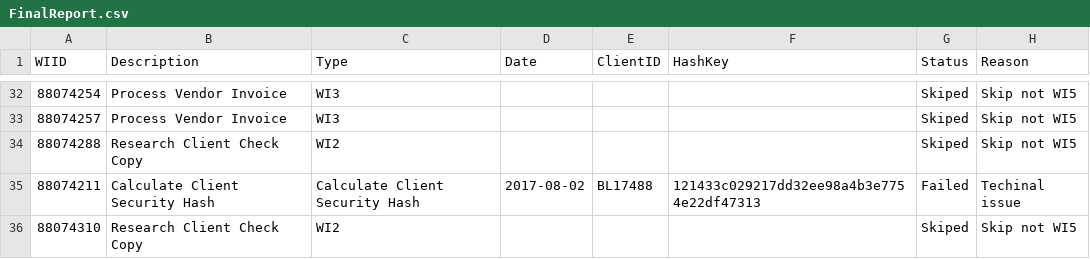
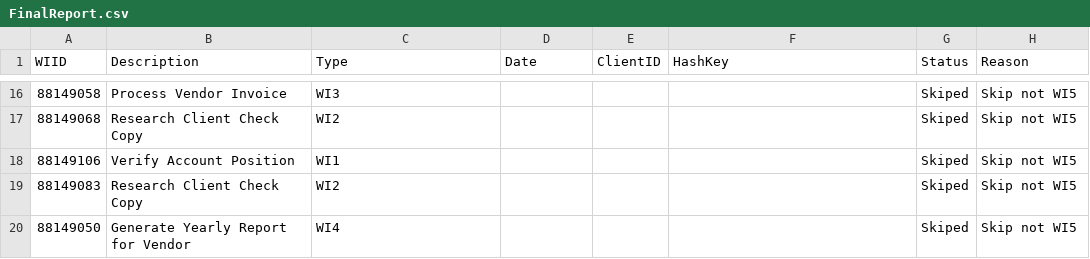
Before and after one commit to EfrenGarciaE5/AutomationHubTrainingTask, a CSV file: Data/FinalReport.csv, drawn as a sheet; only a part is shown, gaps mark what is left out; the diff covers the shown part only.

```diff
--- a/Data/FinalReport.csv
+++ b/Data/FinalReport.csv
@@ -32,5 +16,5 @@
-88074254,Process Vendor Invoice,WI3,,,,Skiped,Skip not WI5
-88074257,Process Vendor Invoice,WI3,,,,Skiped,Skip not WI5
-88074288,Research Client Check Copy,WI2,,,,Skiped,Skip not WI5
-88074211,Calculate Client Security Hash,Calculate Client Security Hash,2017-08-02,BL17488,121433c029217dd32ee98a4b3e7754e22df47313,Failed,Techinal issue
-88074310,Research Client Check Copy,WI2,,,,Skiped,Skip not WI5
+88149058,Process Vendor Invoice,WI3,,,,Skiped,Skip not WI5
+88149068,Research Client Check Copy,WI2,,,,Skiped,Skip not WI5
+88149106,Verify Account Position,WI1,,,,Skiped,Skip not WI5
+88149083,Research Client Check Copy,WI2,,,,Skiped,Skip not WI5
+88149050,Generate Yearly Report for Vendor,WI4,,,,Skiped,Skip not WI5
```
Also changed, not shown: 1 added row, 17 removed rows and 21 edited cells elsewhere in this file, Temp/Process.csv, 11 other files.
